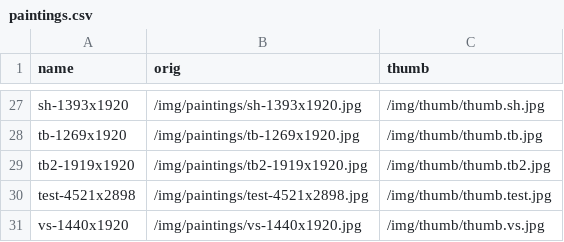
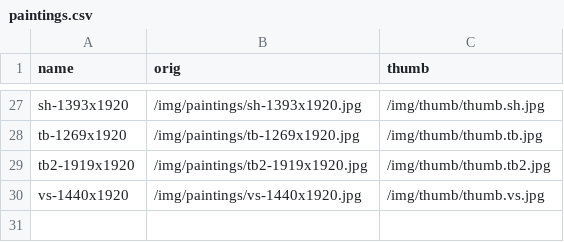
Before and after one commit to RaphaelRaabe/RaphaelRaabe.github.io, a CSV file: _data/paintings.csv, drawn as a sheet; only a part is shown, gaps mark what is left out; the diff names each change by its address in the sheet, - before the commit and + after, or states it on an @@ line.

Commit message:
#Bot: automated prepScripts

```diff
--- a/_data/paintings.csv
+++ b/_data/paintings.csv
-row 30: test-4521x2898 | /img/paintings/test-4521x2898.jpg | /img/thumb/thumb.test.jpg
```
